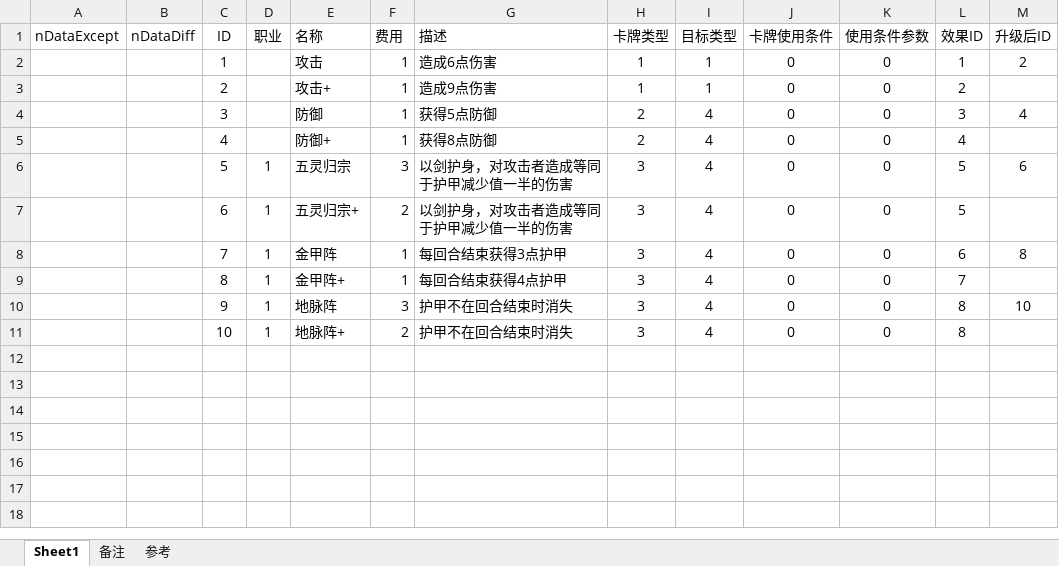
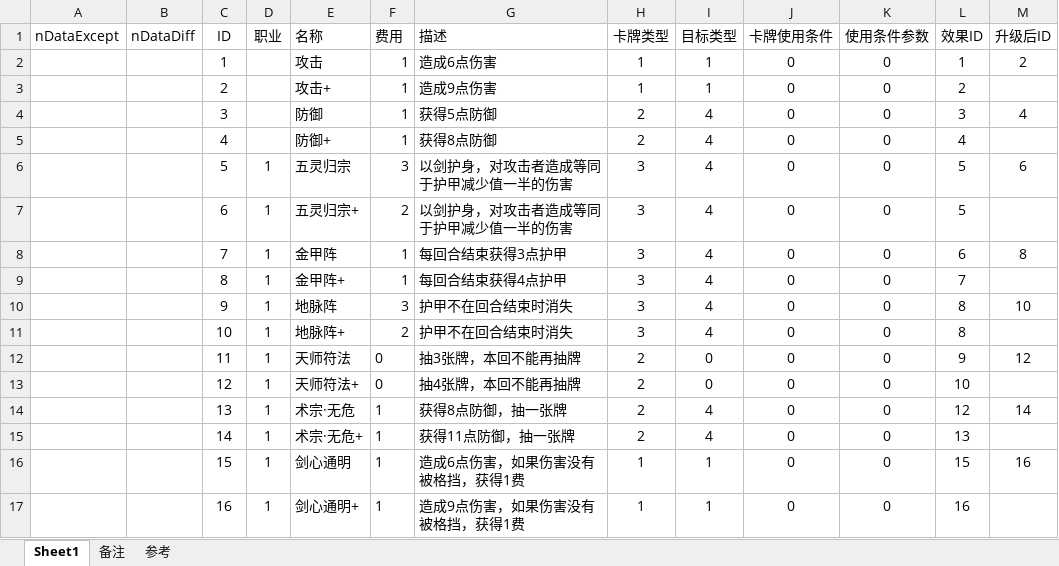
Before and after one commit to tiance7/CardDoc, an Excel workbook: excel/K卡牌表.xlsx, sheet Sheet1, drawn as a sheet; values as stored, in another font and other column widths than the file's, no borders; table styles not drawn; the diff names each change by its address in the sheet, - before the commit and + after, or states it on an @@ line.

```diff
--- a/excel/K卡牌表.xlsx (sheet Sheet1)
+++ b/excel/K卡牌表.xlsx (sheet Sheet1)
+row 12:  |  | 11 | 1 | 天师符法 | 0 | 抽3张牌，本回不能再抽牌 | 2 | 0 | 0 | 0 | 9 | 12
+row 13:  |  | 12 | 1 | 天师符法+ | 0 | 抽4张牌，本回不能再抽牌 | 2 | 0 | 0 | 0 | 10
+row 14:  |  | 13 | 1 | 术宗·无危 | 1 | 获得8点防御，抽一张牌 | 2 | 4 | 0 | 0 | 12 | 14
+row 15:  |  | 14 | 1 | 术宗·无危+ | 1 | 获得11点防御，抽一张牌 | 2 | 4 | 0 | 0 | 13
+row 16:  |  | 15 | 1 | 剑心通明 | 1 | 造成6点伤害，如果伤害没有被格挡，获得1费 | 1 | 1 | 0 | 0 | 15 | 16
+row 17:  |  | 16 | 1 | 剑心通明+ | 1 | 造成9点伤害，如果伤害没有被格挡，获得1费 | 1 | 1 | 0 | 0 | 16
```
Also changed, not shown: doc/牌库.xlsx, excel/Buff模板表.xlsx, 2 other files.
